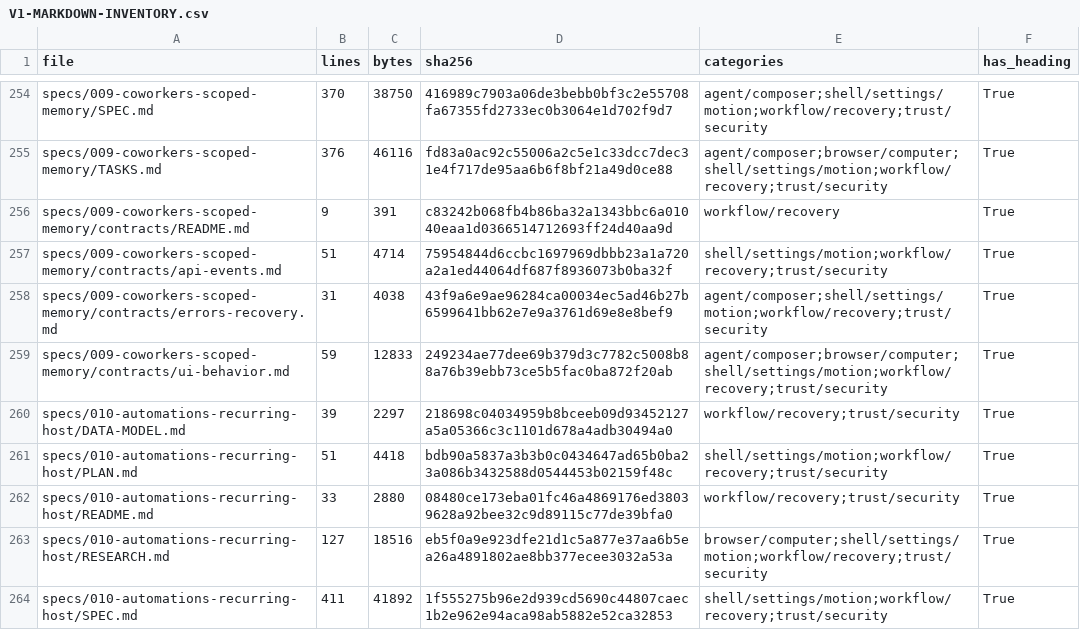
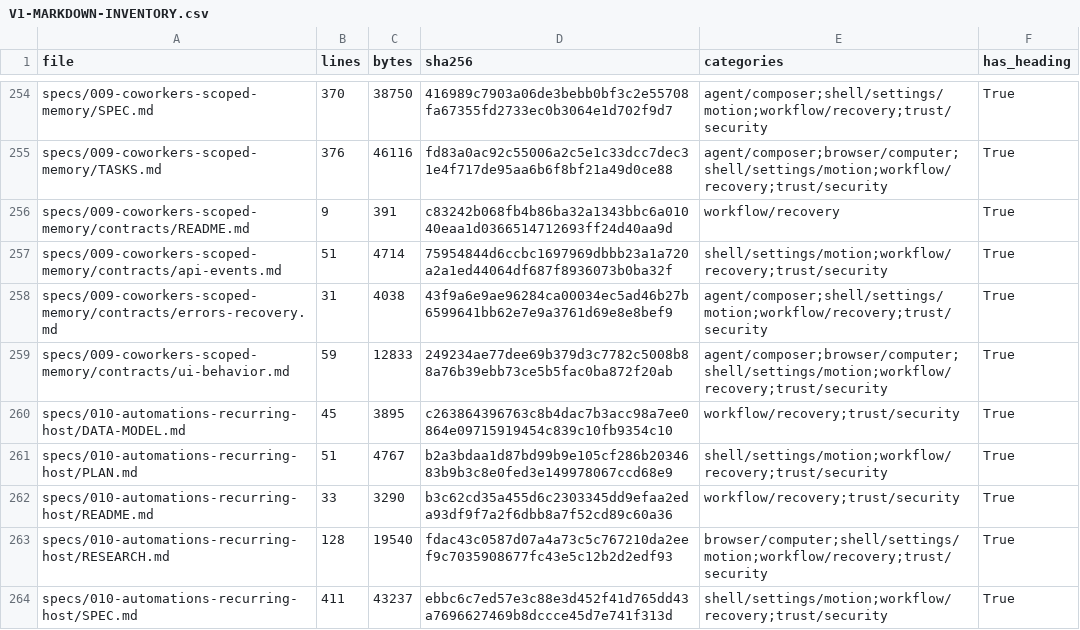
Before and after one commit to sarv-projects/litecowork, a CSV file: docs/audit/V1-MARKDOWN-INVENTORY.csv, drawn as a sheet; only a part is shown, gaps mark what is left out; the diff covers the shown part only.

Commit message:
docs: reconcile final source and status re-audit

```diff
--- a/docs/audit/V1-MARKDOWN-INVENTORY.csv
+++ b/docs/audit/V1-MARKDOWN-INVENTORY.csv
@@ -259,6 +259,6 @@ specs/009-coworkers-scoped-memory/contracts/errors-recovery.md,31,4038,43f9a6e9a
 specs/009-coworkers-scoped-memory/contracts/ui-behavior.md,59,12833,249234ae77dee69b379d3c7782c5008b88a76b39ebb73ce5b5fac0ba872f20ab,agent/composer;browser/computer;shell/settings/motion;workflow/recovery;trust/security,True
-specs/010-automations-recurring-host/DATA-MODEL.md,39,2297,218698c04034959b8bceeb09d93452127a5a05366c3c1101d678a4adb30494a0,workflow/recovery;trust/security,True
-specs/010-automations-recurring-host/PLAN.md,51,4418,bdb90a5837a3b3b0c0434647ad65b0ba23a086b3432588d0544453b02159f48c,shell/settings/motion;workflow/recovery;trust/security,True
-specs/010-automations-recurring-host/README.md,33,2880,08480ce173eba01fc46a4869176ed38039628a92bee32c9d89115c77de39bfa0,workflow/recovery;trust/security,True
-specs/010-automations-recurring-host/RESEARCH.md,127,18516,eb5f0a9e923dfe21d1c5a877e37aa6b5ea26a4891802ae8bb377ecee3032a53a,browser/computer;shell/settings/motion;workflow/recovery;trust/security,True
-specs/010-automations-recurring-host/SPEC.md,411,41892,1f555275b96e2d939cd5690c44807caec1b2e962e94aca98ab5882e52ca32853,shell/settings/motion;workflow/recovery;trust/security,True
+specs/010-automations-recurring-host/DATA-MODEL.md,45,3895,c263864396763c8b4dac7b3acc98a7ee0864e09715919454c839c10fb9354c10,workflow/recovery;trust/security,True
+specs/010-automations-recurring-host/PLAN.md,51,4767,b2a3bdaa1d87bd99b9e105cf286b2034683b9b3c8e0fed3e149978067ccd68e9,shell/settings/motion;workflow/recovery;trust/security,True
+specs/010-automations-recurring-host/README.md,33,3290,b3c62cd35a455d6c2303345dd9efaa2eda93df9f7a2f6dbb8a7f52cd89c60a36,workflow/recovery;trust/security,True
+specs/010-automations-recurring-host/RESEARCH.md,128,19540,fdac43c0587d07a4a73c5c767210da2eef9c7035908677fc43e5c12b2d2edf93,browser/computer;shell/settings/motion;workflow/recovery;trust/security,True
+specs/010-automations-recurring-host/SPEC.md,411,43237,ebbc6c7ed57e3c88e3d452f41d765dd43a7696627469b8dccce45d7e741f313d,shell/settings/motion;workflow/recovery;trust/security,True
```
Also changed, not shown: 54 edited cells elsewhere in this file, 12 other files.
